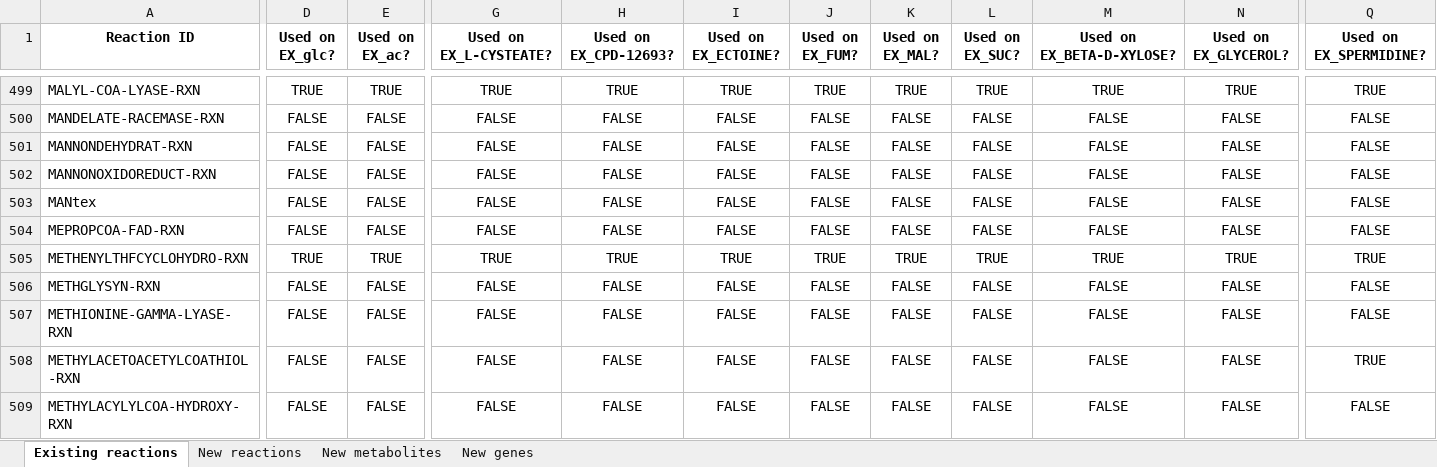
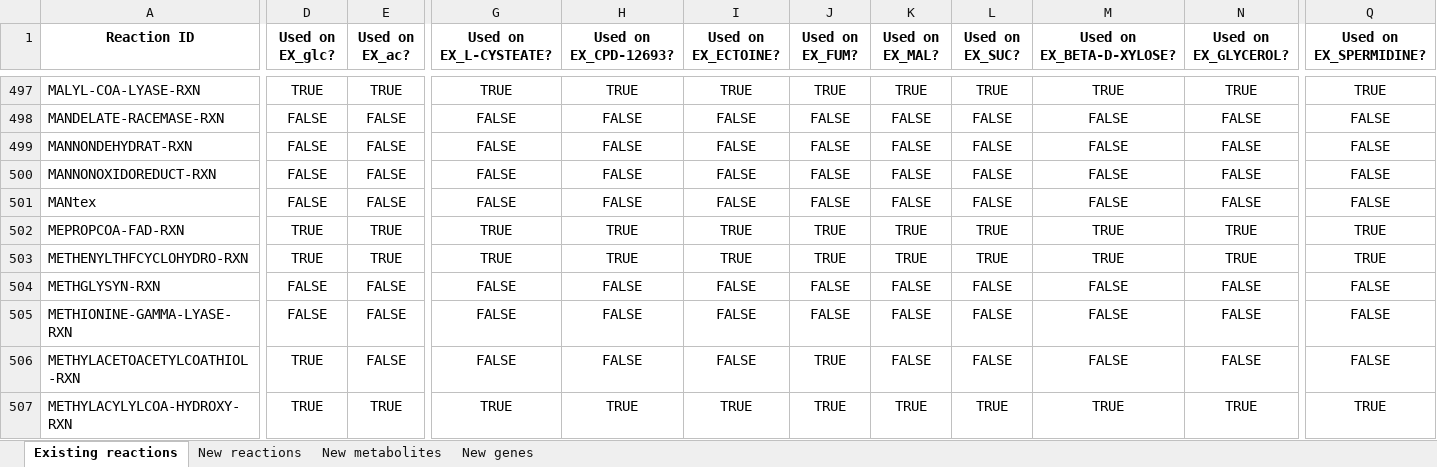
Before and after one commit to C-CoMP-STC/rpom-fba, an Excel workbook: model_building/biocyc_update_pipeline/templates/template.xlsx, sheet Existing reactions, drawn as a sheet; only a part is shown, gaps mark what is left out; values as stored, in another font and other column widths than the file's, no borders; addresses are those after the commit; the diff covers the shown part only; the diff names each change by its address in the sheet, - before the commit and + after, or states it on an @@ line.

```diff
--- a/model_building/biocyc_update_pipeline/templates/template.xlsx (sheet Existing reactions)
+++ b/model_building/biocyc_update_pipeline/templates/template.xlsx (sheet Existing reactions)
-D502 (Used on EX_glc?): FALSE
+D502 (Used on EX_glc?): TRUE
-E502 (Used on EX_ac?): FALSE
+E502 (Used on EX_ac?): TRUE
-G502 (Used on EX_L-CYSTEATE?): FALSE
+G502 (Used on EX_L-CYSTEATE?): TRUE
-H502 (Used on EX_CPD-12693?): FALSE
+H502 (Used on EX_CPD-12693?): TRUE
-I502 (Used on EX_ECTOINE?): FALSE
+I502 (Used on EX_ECTOINE?): TRUE
-J502 (Used on EX_FUM?): FALSE
+J502 (Used on EX_FUM?): TRUE
-K502 (Used on EX_MAL?): FALSE
+K502 (Used on EX_MAL?): TRUE
-L502 (Used on EX_SUC?): FALSE
+L502 (Used on EX_SUC?): TRUE
-M502 (Used on EX_BETA-D-XYLOSE?): FALSE
+M502 (Used on EX_BETA-D-XYLOSE?): TRUE
-N502 (Used on EX_GLYCEROL?): FALSE
+N502 (Used on EX_GLYCEROL?): TRUE
-Q502 (Used on EX_SPERMIDINE?): FALSE
+Q502 (Used on EX_SPERMIDINE?): TRUE
-D506:D507 (Used on EX_glc?): FALSE
+D506:D507 (Used on EX_glc?): TRUE
-J506:J507 (Used on EX_FUM?): FALSE
+J506:J507 (Used on EX_FUM?): TRUE
-Q506 (Used on EX_SPERMIDINE?): TRUE
+Q506 (Used on EX_SPERMIDINE?): FALSE
-E507 (Used on EX_ac?): FALSE
+E507 (Used on EX_ac?): TRUE
-G507 (Used on EX_L-CYSTEATE?): FALSE
+G507 (Used on EX_L-CYSTEATE?): TRUE
-H507 (Used on EX_CPD-12693?): FALSE
+H507 (Used on EX_CPD-12693?): TRUE
-I507 (Used on EX_ECTOINE?): FALSE
+I507 (Used on EX_ECTOINE?): TRUE
-K507 (Used on EX_MAL?): FALSE
+K507 (Used on EX_MAL?): TRUE
-L507 (Used on EX_SUC?): FALSE
+L507 (Used on EX_SUC?): TRUE
-M507 (Used on EX_BETA-D-XYLOSE?): FALSE
+M507 (Used on EX_BETA-D-XYLOSE?): TRUE
-N507 (Used on EX_GLYCEROL?): FALSE
+N507 (Used on EX_GLYCEROL?): TRUE
-Q507 (Used on EX_SPERMIDINE?): FALSE
+Q507 (Used on EX_SPERMIDINE?): TRUE
```
Also changed, not shown: 2 added rows, 2 removed rows and 1208 edited cells elsewhere in this sheet, sheet New genes, sheet New metabolites, sheet New reactions, 11 other files.
